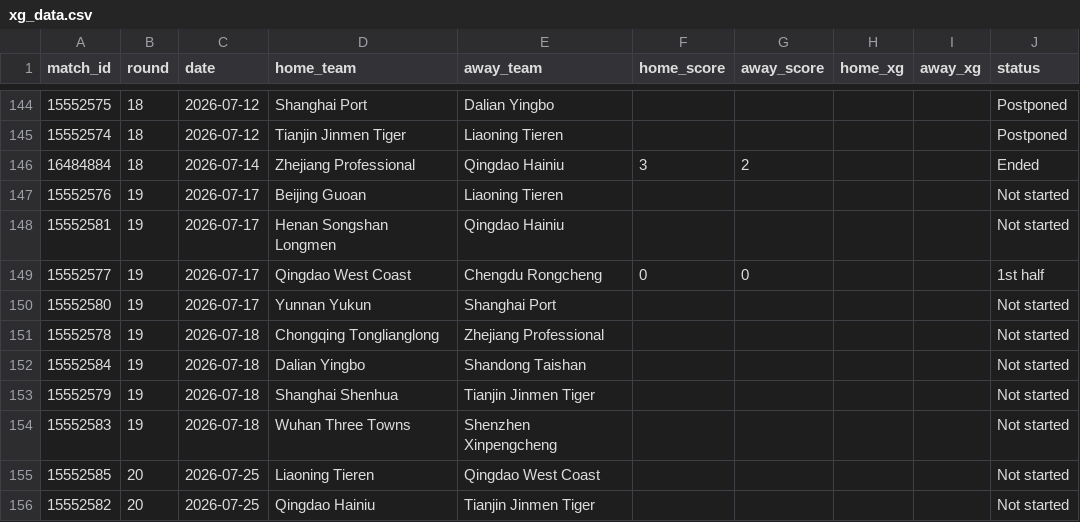
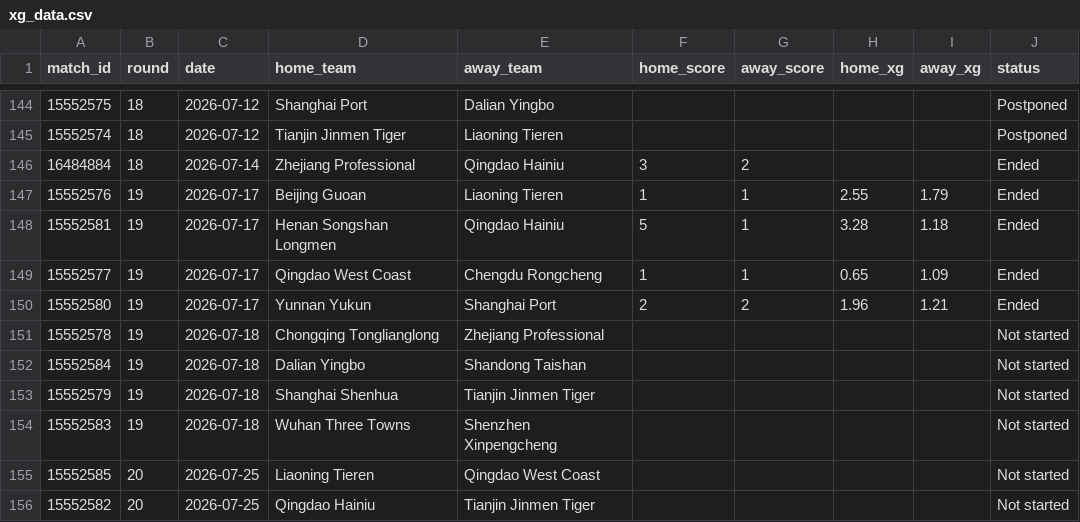
Before and after one commit to jiajun-builds/cslmonitor, a CSV file: data/raw_data/xg_data.csv, drawn as a sheet; only a part is shown, gaps mark what is left out.

Commit message:
chore(xg): refresh xG from SofaScore (local 2026-07-18)

```diff
--- a/data/raw_data/xg_data.csv
+++ b/data/raw_data/xg_data.csv
@@ -146,6 +146,6 @@ match_id,round,date,home_team,away_team,home_score,away_score,home_xg,away_xg,st
 16484884,18,2026-07-14,Zhejiang Professional,Qingdao Hainiu,3,2,,,Ended
-15552576,19,2026-07-17,Beijing Guoan,Liaoning Tieren,,,,,Not started
-15552581,19,2026-07-17,Henan Songshan Longmen,Qingdao Hainiu,,,,,Not started
-15552577,19,2026-07-17,Qingdao West Coast,Chengdu Rongcheng,0,0,,,1st half
-15552580,19,2026-07-17,Yunnan Yukun,Shanghai Port,,,,,Not started
+15552576,19,2026-07-17,Beijing Guoan,Liaoning Tieren,1,1,2.55,1.79,Ended
+15552581,19,2026-07-17,Henan Songshan Longmen,Qingdao Hainiu,5,1,3.28,1.18,Ended
+15552577,19,2026-07-17,Qingdao West Coast,Chengdu Rongcheng,1,1,0.65,1.09,Ended
+15552580,19,2026-07-17,Yunnan Yukun,Shanghai Port,2,2,1.96,1.21,Ended
 15552578,19,2026-07-18,Chongqing Tonglianglong,Zhejiang Professional,,,,,Not started
```
